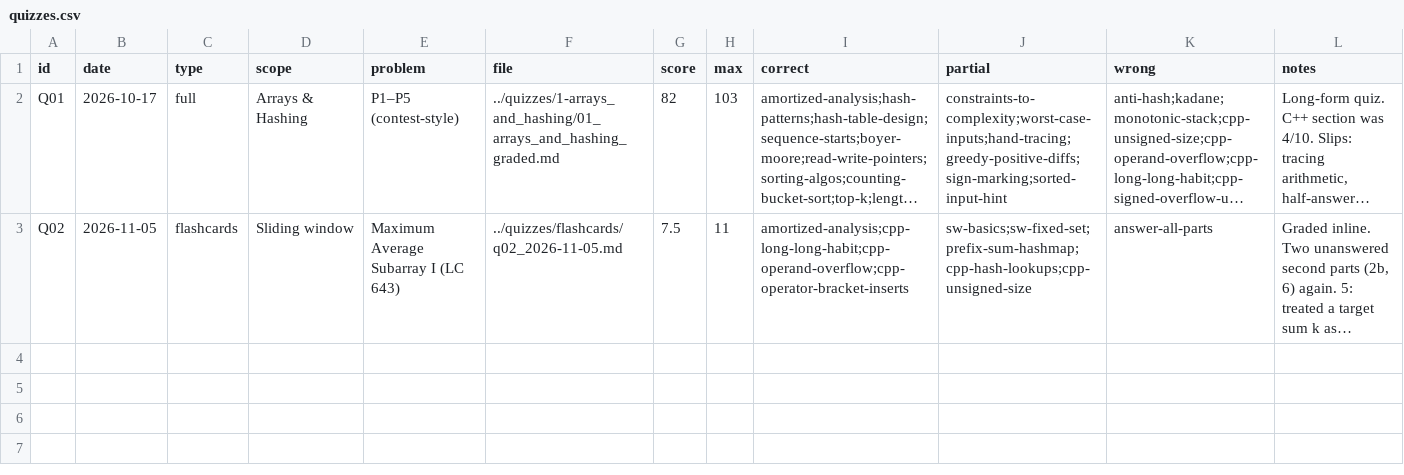
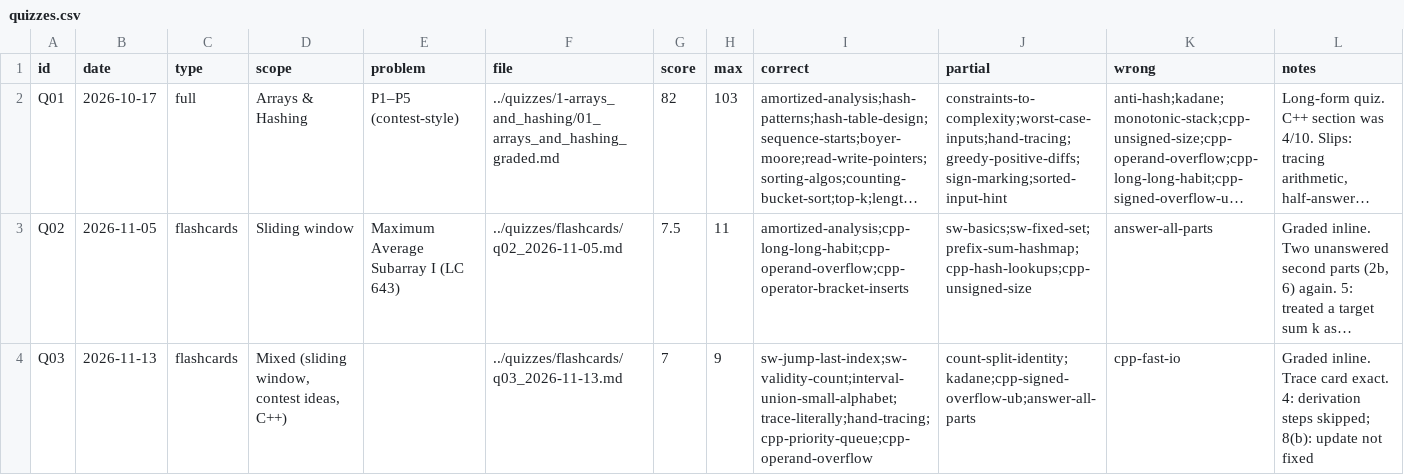
Before and after one commit to jayesh-swami/dsa, a CSV file: cpp/tracker/quizzes.csv, drawn as a sheet; long unchanged cells end in …; the diff names each change by its address in the sheet, - before the commit and + after, or states it on an @@ line.

```diff
--- a/cpp/tracker/quizzes.csv
+++ b/cpp/tracker/quizzes.csv
+row 4: Q03 | 2026-11-13 | flashcards | Mixed (sliding window, contest ideas, C++) |  | ../quizzes/flashcards/q03_2026-11-13.md | 7 | 9 | sw-jump-last-index;sw-validity-count;interval-union-small-alphabet;trace-literally;hand-tracing;cpp-priority-queue;cpp-operand-overflow | count-split-identity;kadane;cpp-signed-overflow-ub;answer-all-parts | cpp-fast-io | Graded inline. Trace card exact. 4: derivation steps skipped; 8(b): update not fixed
```
Also changed, not shown: cpp/tracker/concepts.csv, cpp/tracker/problems.csv, 5 other files.
